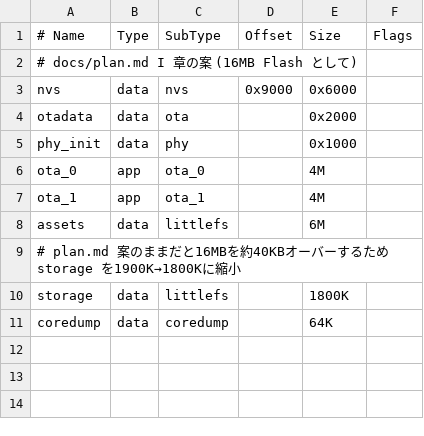
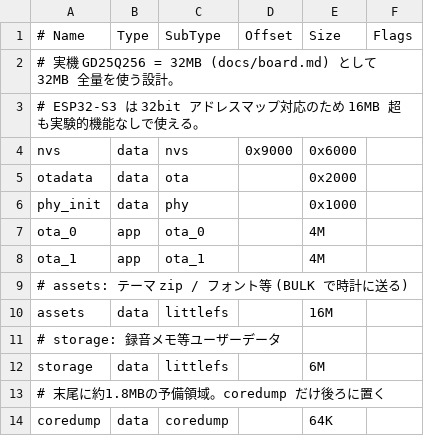
Before and after one commit to sas-news/SAS-Watch, a CSV file: firmware/partitions.csv, drawn as a sheet.

```diff
--- a/firmware/partitions.csv
+++ b/firmware/partitions.csv
@@ -1,3 +1,4 @@
 # Name,   Type, SubType,  Offset,  Size,   Flags
-# docs/plan.md I 章の案 (16MB Flash として)
+# 実機 GD25Q256 = 32MB (docs/board.md) として 32MB 全量を使う設計。
+# ESP32-S3 は 32bit アドレスマップ対応のため 16MB 超も実験的機能なしで使える。
 nvs,      data, nvs,      0x9000,  0x6000,
@@ -7,5 +8,7 @@ ota_0,    app,  ota_0,    ,        4M,
 ota_1,    app,  ota_1,    ,        4M,
-assets,   data, littlefs, ,        6M,
-# plan.md 案のままだと16MBを約40KBオーバーするため storage を1900K→1800Kに縮小
-storage,  data, littlefs, ,        1800K,
+# assets: テーマ zip / フォント等 (BULK で時計に送る)
+assets,   data, littlefs, ,        16M,
+# storage: 録音メモ等ユーザーデータ
+storage,  data, littlefs, ,        6M,
+# 末尾に約1.8MBの予備領域。coredump だけ後ろに置く
 coredump, data, coredump, ,        64K,
```
Also changed, not shown: 3 other files.
